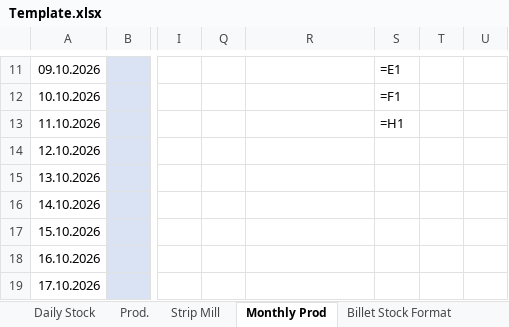
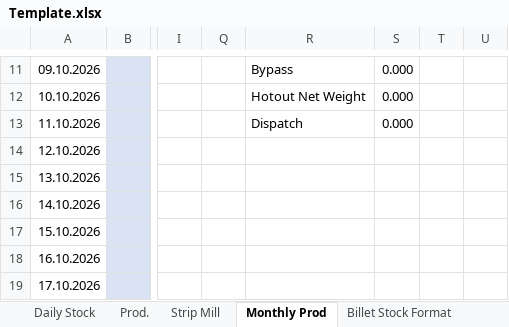
Before and after one commit to mishrachemist/mishrachemist.github.io, an Excel workbook: formats/Template.xlsx, sheet Monthly Prod, drawn as a sheet; only a part is shown, gaps mark what is left out; values as stored, in another font and other column widths than the file's, no borders; formulas without a stored value are shown as written; the diff covers the shown part only; the diff names each change by its address in the sheet, - before the commit and + after, or states it on an @@ line.

```diff
--- a/formats/Template.xlsx (sheet Monthly Prod)
+++ b/formats/Template.xlsx (sheet Monthly Prod)
-R11: (empty)
+R11: Bypass
-S11: =E1
+S11: 0.000
-R12: (empty)
+R12: Hotout Net Weight
-S12: =F1
+S12: 0.000
-R13: (empty)
+R13: Dispatch
-S13: =H1
+S13: 0.000
```
Also changed, not shown: 32 edited cells elsewhere in this sheet, sheet BIS Doc, sheet T.C., sheet Prod., sheet Daily Prod Format, sheet RM Report, sheet Billet Stock Format, 5 more sheets, hidden cells.
